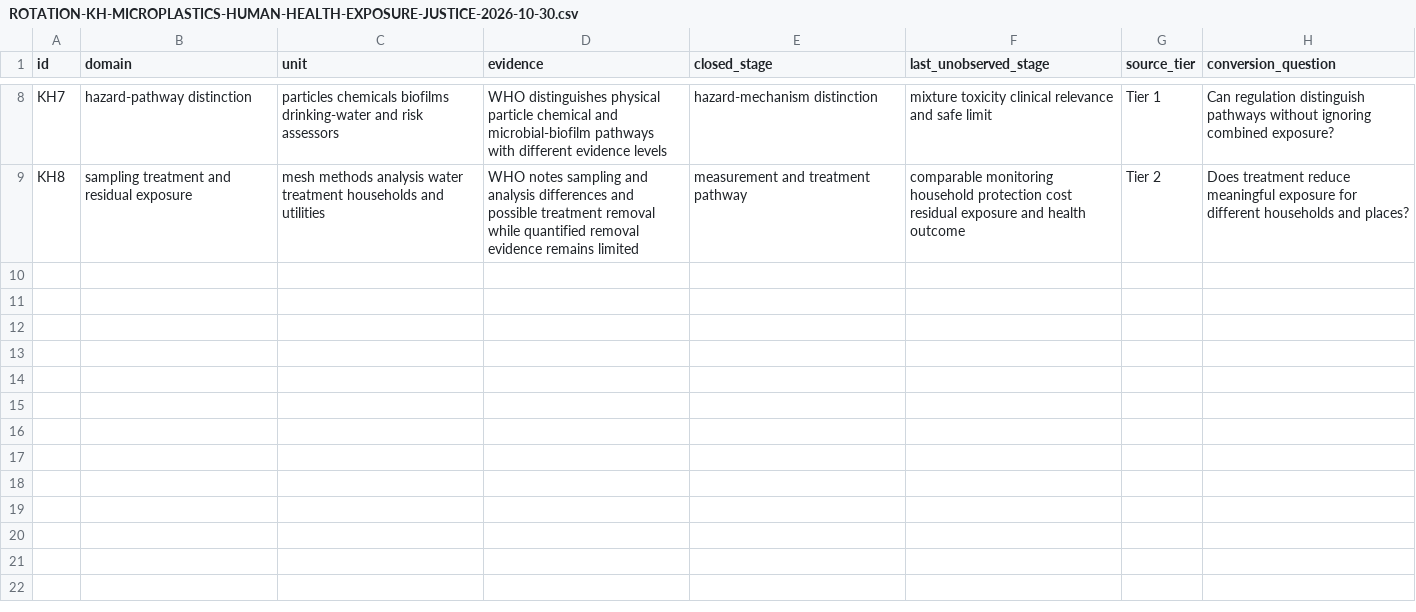
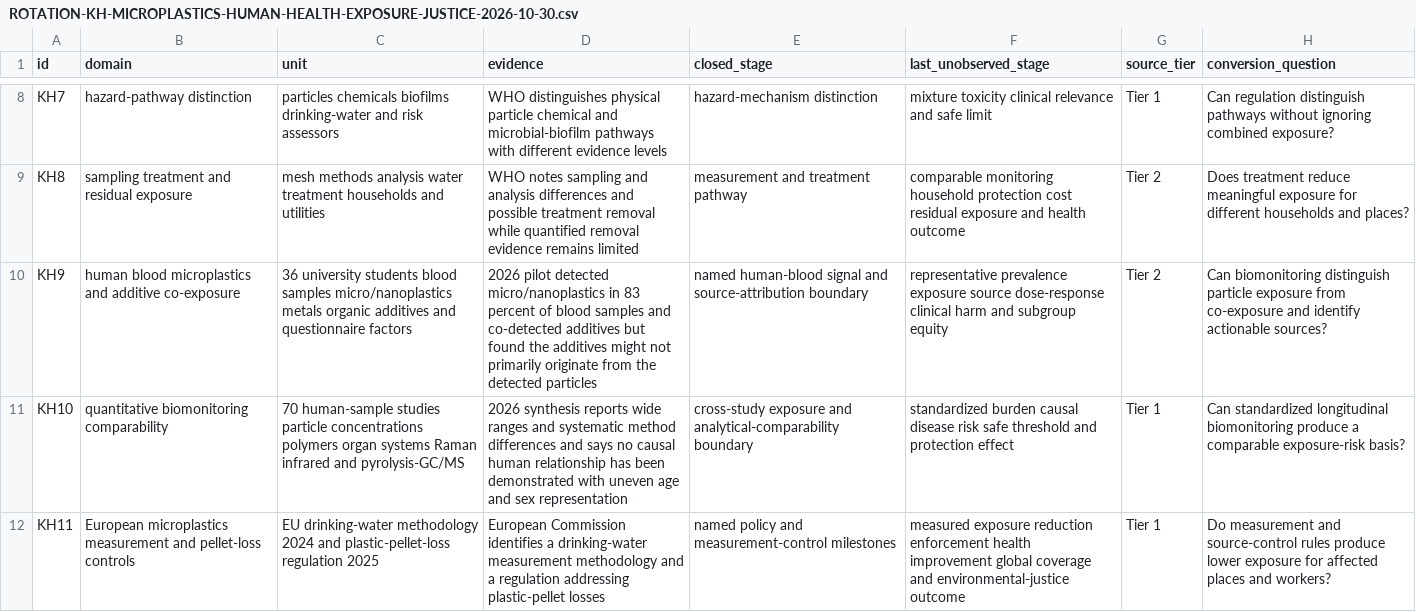
Before and after one commit to mehtama1234/cultural-geopolitical-theme-mining, a CSV file: analysis/ROTATION-KH-MICROPLASTICS-HUMAN-HEALTH-EXPOSURE-JUSTICE-2026-10-30.csv, drawn as a sheet; only a part is shown, gaps mark what is left out; the diff names each change by its address in the sheet, - before the commit and + after, or states it on an @@ line.

Commit message:
Deepen microplastics exposure evidence

```diff
--- a/analysis/ROTATION-KH-MICROPLASTICS-HUMAN-HEALTH-EXPOSURE-JUSTICE-2026-10-30.csv
+++ b/analysis/ROTATION-KH-MICROPLASTICS-HUMAN-HEALTH-EXPOSURE-JUSTICE-2026-10-30.csv
+row 10: KH9 | human blood microplastics and additive co-exposure | 36 university students blood samples micro/nanoplastics metals organic additives and questionnaire factors | 2026 pilot detected micro/nanoplastics in 83 percent of blood samples and co-detected additives but found the additives might not primarily originate from the detected particles | named human-blood signal and source-attribution boundary | representative prevalence exposure source dose-response clinical harm and subgroup equity | Tier 2 | Can biomonitoring distinguish particle exposure from co-exposure and identify actionable sources?
+row 11: KH10 | quantitative biomonitoring comparability | 70 human-sample studies particle concentrations polymers organ systems Raman infrared and pyrolysis-GC/MS | 2026 synthesis reports wide ranges and systematic method differences and says no causal human relationship has been demonstrated with uneven age and sex representation | cross-study exposure and analytical-comparability boundary | standardized burden causal disease risk safe threshold and protection effect | Tier 1 | Can standardized longitudinal biomonitoring produce a comparable exposure-risk basis?
+row 12: KH11 | European microplastics measurement and pellet-loss controls | EU drinking-water methodology 2024 and plastic-pellet-loss regulation 2025 | European Commission identifies a drinking-water measurement methodology and a regulation addressing plastic-pellet losses | named policy and measurement-control milestones | measured exposure reduction enforcement health improvement global coverage and environmental-justice outcome | Tier 1 | Do measurement and source-control rules produce lower exposure for affected places and workers?
```
Also changed, not shown: 3 other files.
